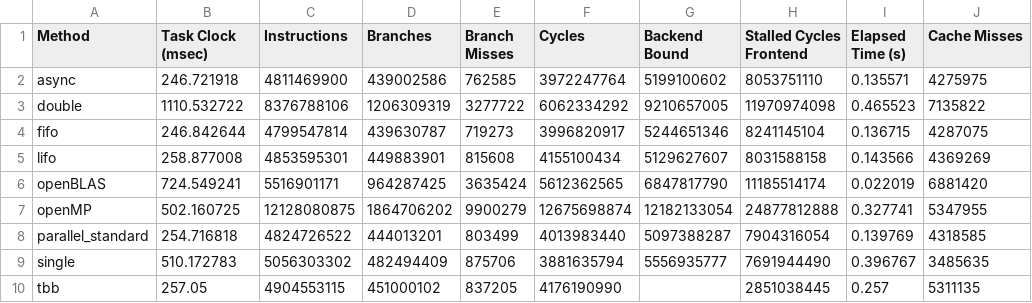
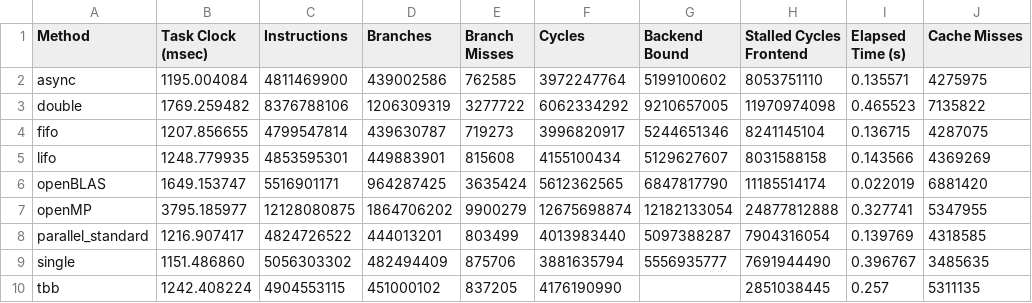
Before and after one commit to TheRealMilesLee/ECS251-GroupProject, a CSV file: DA/Intel_1024.csv, drawn as a sheet.

Commit message:
Update the task clockl

```diff
--- a/DA/Intel_1024.csv
+++ b/DA/Intel_1024.csv
@@ -1,10 +1,10 @@
 Method,Task Clock (msec),Instructions,Branches,Branch Misses,Cycles,Backend Bound,Stalled Cycles Frontend,Elapsed Time (s),Cache Misses
-async,246.721918,4811469900,439002586,762585,3972247764,5199100602,8053751110,0.135571,4275975
-double,1110.532722,8376788106,1206309319,3277722,6062334292,9210657005,11970974098,0.465523,7135822
-fifo,246.842644,4799547814,439630787,719273,3996820917,5244651346,8241145104,0.136715,4287075
-lifo,258.877008,4853595301,449883901,815608,4155100434,5129627607,8031588158,0.143566,4369269
-openBLAS,724.549241,5516901171,964287425,3635424,5612362565,6847817790,11185514174,0.022019,6881420
-openMP,502.160725,12128080875,1864706202,9900279,12675698874,12182133054,24877812888,0.327741,5347955
-parallel_standard,254.716818,4824726522,444013201,803499,4013983440,5097388287,7904316054,0.139769,4318585
-single,510.172783,5056303302,482494409,875706,3881635794,5556935777,7691944490,0.396767,3485635
-tbb, 257.05, 4904553115, 451000102, 837205, 4176190990, ,2851038445,0.257, 5311135
+async,1195.004084,4811469900,439002586,762585,3972247764,5199100602,8053751110,0.135571,4275975
+double,1769.259482,8376788106,1206309319,3277722,6062334292,9210657005,11970974098,0.465523,7135822
+fifo,1207.856655,4799547814,439630787,719273,3996820917,5244651346,8241145104,0.136715,4287075
+lifo,1248.779935,4853595301,449883901,815608,4155100434,5129627607,8031588158,0.143566,4369269
+openBLAS,1649.153747,5516901171,964287425,3635424,5612362565,6847817790,11185514174,0.022019,6881420
+openMP,3795.185977,12128080875,1864706202,9900279,12675698874,12182133054,24877812888,0.327741,5347955
+parallel_standard,1216.907417,4824726522,444013201,803499,4013983440,5097388287,7904316054,0.139769,4318585
+single,1151.486860,5056303302,482494409,875706,3881635794,5556935777,7691944490,0.396767,3485635
+tbb,1242.408224,4904553115,451000102,837205,4176190990, ,2851038445,0.257,5311135
```
Also changed, not shown: DA/Intel_4096.csv.
